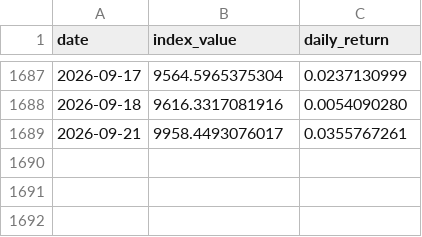
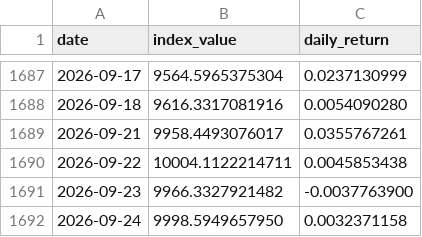
Before and after one commit to Riccard0631/rp-ai-infrastructure-30-index, a CSV file: backtest_history.csv, drawn as a sheet; only a part is shown, gaps mark what is left out.

```diff
--- a/backtest_history.csv
+++ b/backtest_history.csv
@@ -1689 +1689,4 @@ date,index_value,daily_return
 2026-09-21,9958.4493076017,0.0355767261
+2026-09-22,10004.1122214711,0.0045853438
+2026-09-23,9966.3327921482,-0.0037763900
+2026-09-24,9998.5949657950,0.0032371158
```
Also changed, not shown: history.csv, 4 other files.
